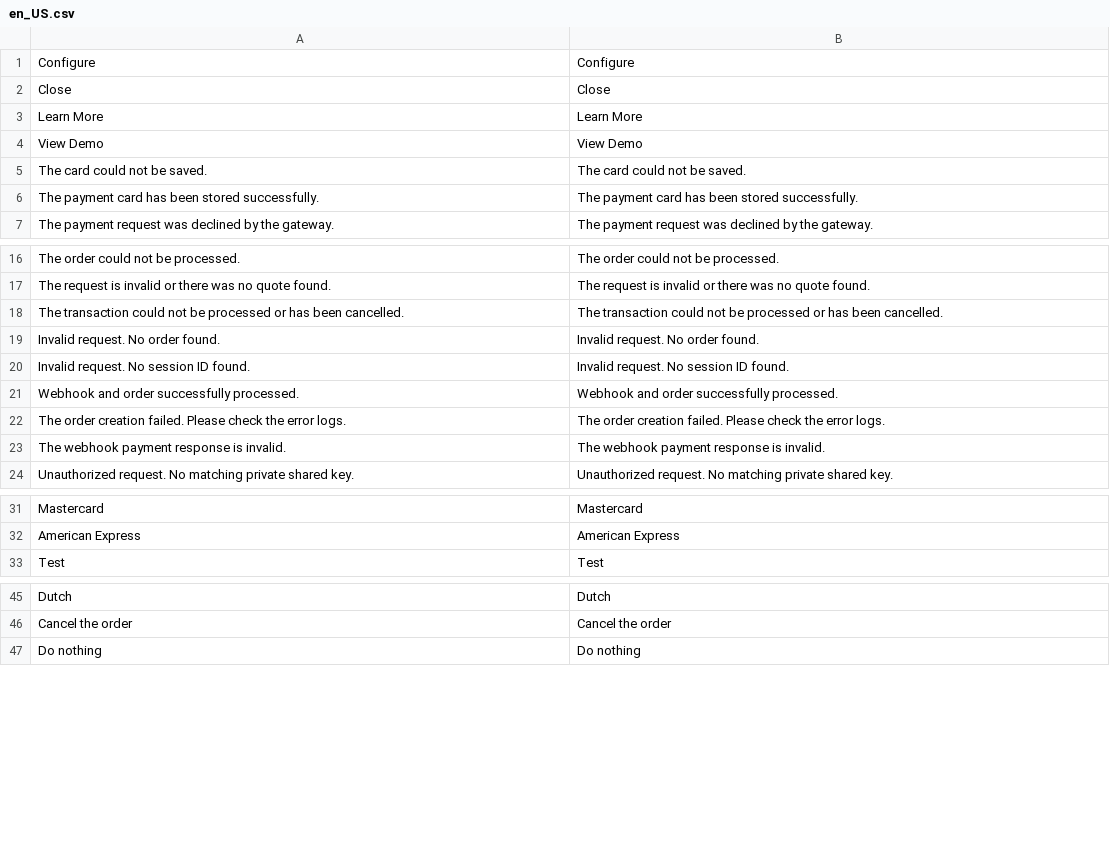
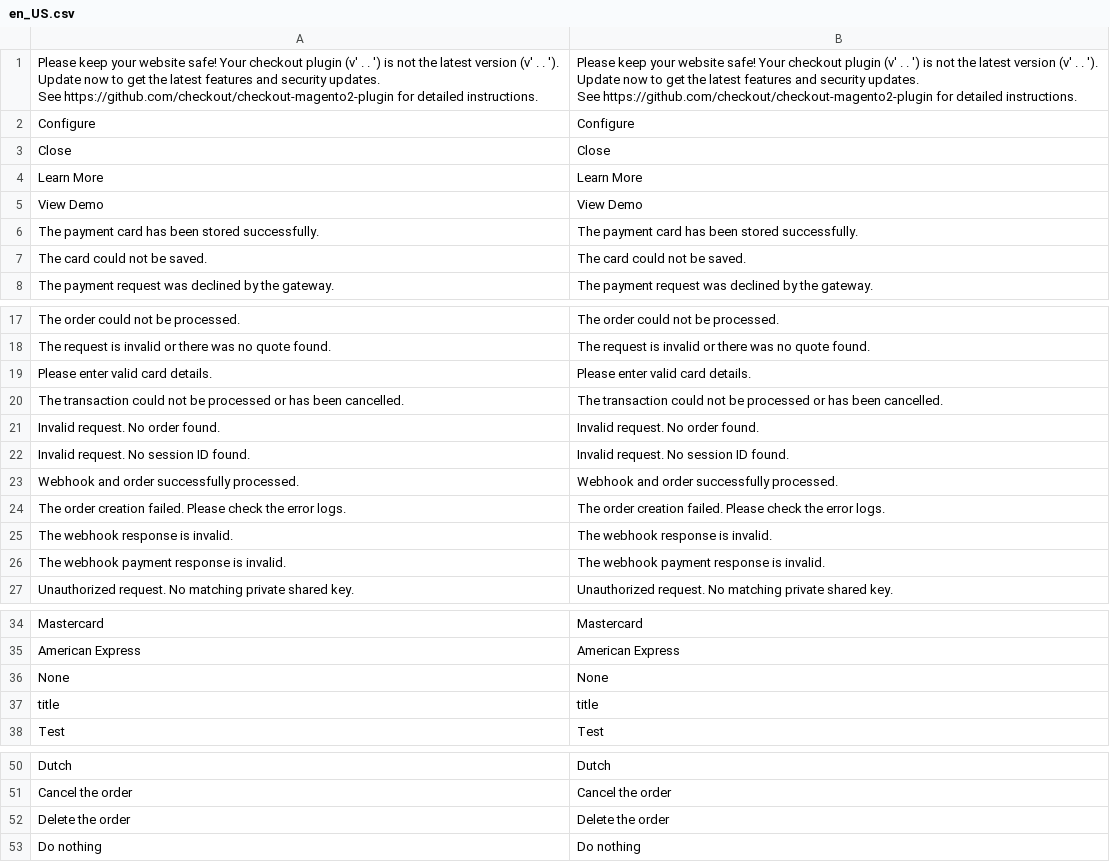
Before and after one commit to checkout/checkout-magento2-plugin, a CSV file: i18n/en_US.csv, drawn as a sheet; only a part is shown, gaps mark what is left out; the diff covers the shown part only.

```diff
--- a/i18n/en_US.csv
+++ b/i18n/en_US.csv
@@ -1 +1,6 @@
+"Please keep your website safe! Your checkout plugin (v' . . ') is not the latest version (v' . . ').
+         Update now to get the latest features and security updates.
+         See https://github.com/checkout/checkout-magento2-plugin for detailed instructions.","Please keep your website safe! Your checkout plugin (v' . . ') is not the latest version (v' . . ').
+         Update now to get the latest features and security updates.
+         See https://github.com/checkout/checkout-magento2-plugin for detailed instructions."
 Configure,Configure
@@ -4,4 +9,4 @@ Close,Close
 "View Demo","View Demo"
+"The payment card has been stored successfully.","The payment card has been stored successfully."
 "The card could not be saved.","The card could not be saved."
-"The payment card has been stored successfully.","The payment card has been stored successfully."
 "The payment request was declined by the gateway.","The payment request was declined by the gateway."
@@ -17,2 +22,3 @@ Close,Close
 "The request is invalid or there was no quote found.","The request is invalid or there was no quote found."
+"Please enter valid card details.","Please enter valid card details."
 "The transaction could not be processed or has been cancelled.","The transaction could not be processed or has been cancelled."
@@ -22,2 +28,3 @@ Close,Close
 "The order creation failed. Please check the error logs.","The order creation failed. Please check the error logs."
+"The webhook response is invalid.","The webhook response is invalid."
 "The webhook payment response is invalid.","The webhook payment response is invalid."
@@ -32,2 +39,4 @@ Mastercard,Mastercard
 "American Express","American Express"
+None,None
+title,title
 Test,Test
@@ -46,2 +55,3 @@ Dutch,Dutch
 "Cancel the order","Cancel the order"
+"Delete the order","Delete the order"
 "Do nothing","Do nothing"
```
Also changed, not shown: 8 added rows and 8 removed rows elsewhere in this file, i18n/en_GB.csv.
